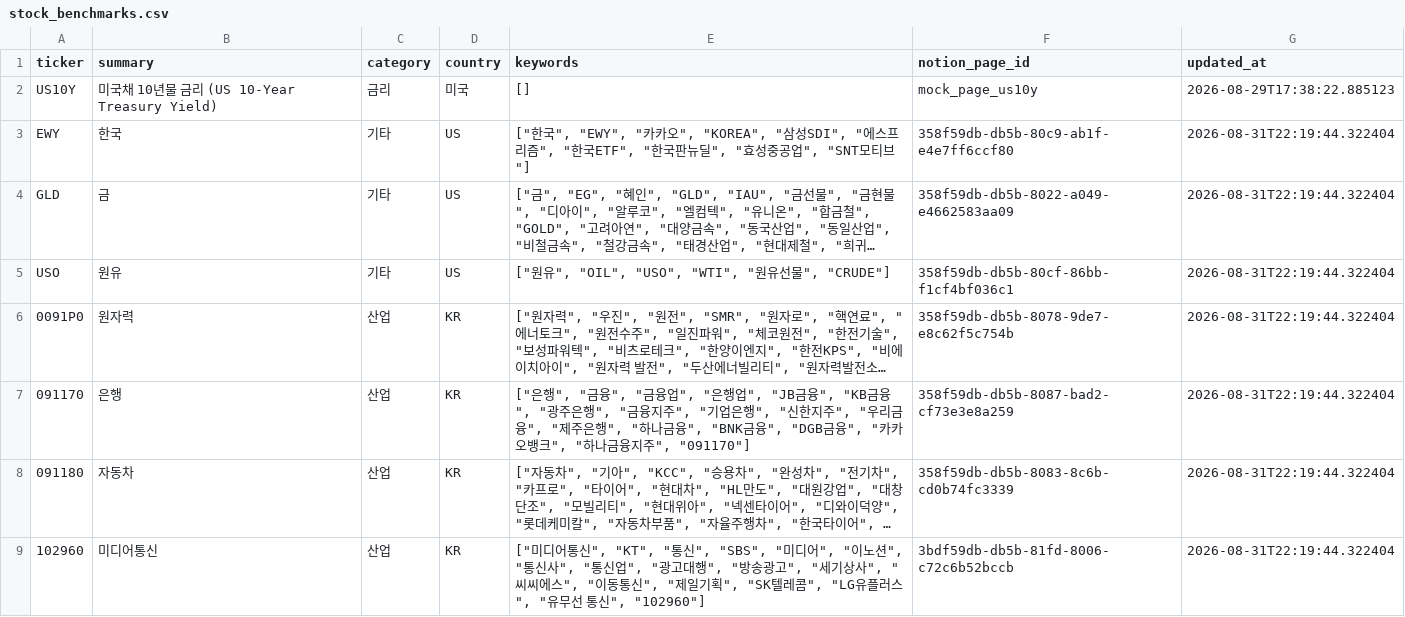
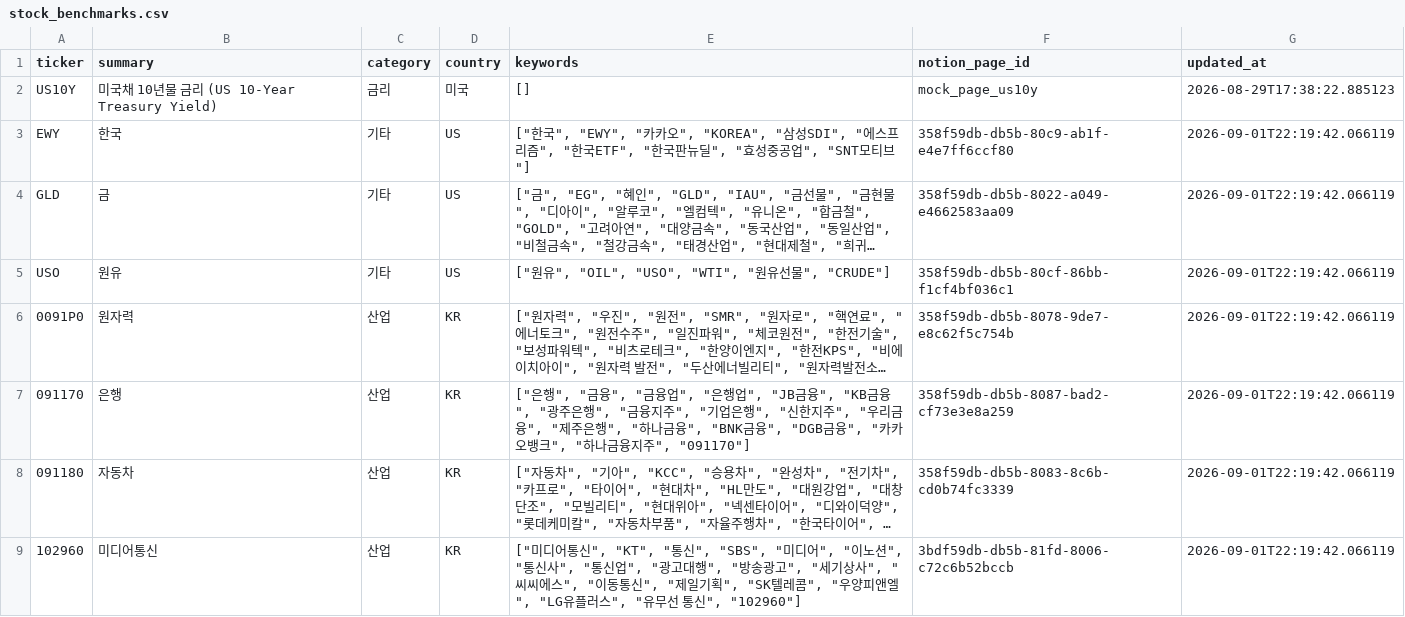
Before and after one commit to choigyuyoung-lab/update_stock, a CSV file: data/stock_benchmarks.csv, drawn as a sheet; only a part is shown; long unchanged cells end in …; the diff covers the shown part only; the diff names each change by its address in the sheet, - before the commit and + after, or states it on an @@ line.

```diff
--- a/data/stock_benchmarks.csv
+++ b/data/stock_benchmarks.csv
-G3:G9 (updated_at): 2026-08-31T22:19:44.322404
+G3:G9 (updated_at): 2026-09-01T22:19:42.066119
-E9 (keywords): …텔레콤", "LG유플러…
+E9 (keywords): …텔레콤", "우양피앤엘", "LG유플러…
```
Also changed, not shown: 47 edited cells elsewhere in this file, data/stock_dictionary.csv, data/stock_master.csv.
